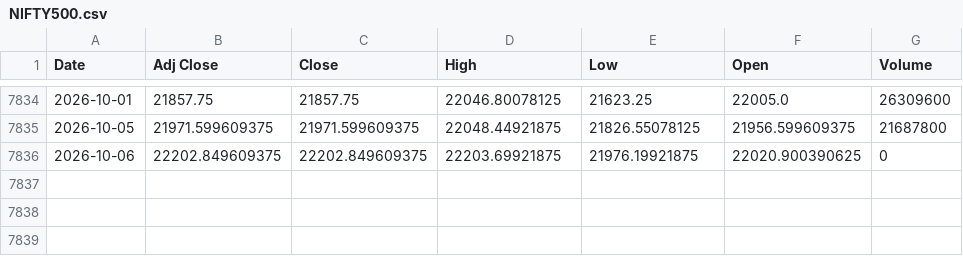
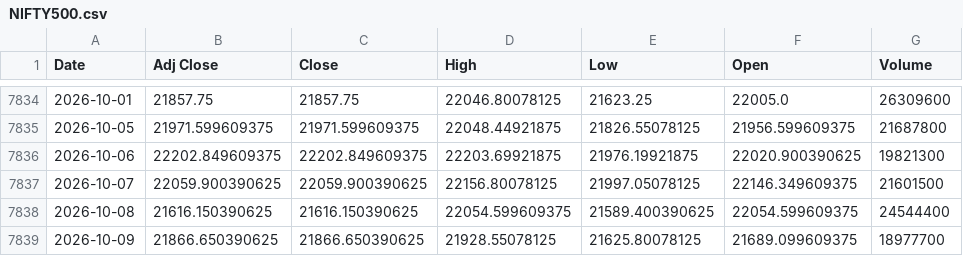
Before and after one commit to rishabhjain0295-web/nifty500-momentum-backtest, a CSV file: data/index/NIFTY500.csv, drawn as a sheet; only a part is shown, gaps mark what is left out.

```diff
--- a/data/index/NIFTY500.csv
+++ b/data/index/NIFTY500.csv
@@ -7835,2 +7835,5 @@ Date,Adj Close,Close,High,Low,Open,Volume
 2026-10-05,21971.599609375,21971.599609375,22048.44921875,21826.55078125,21956.599609375,21687800
-2026-10-06,22202.849609375,22202.849609375,22203.69921875,21976.19921875,22020.900390625,0
+2026-10-06,22202.849609375,22202.849609375,22203.69921875,21976.19921875,22020.900390625,19821300
+2026-10-07,22059.900390625,22059.900390625,22156.80078125,21997.05078125,22146.349609375,21601500
+2026-10-08,21616.150390625,21616.150390625,22054.599609375,21589.400390625,22054.599609375,24544400
+2026-10-09,21866.650390625,21866.650390625,21928.55078125,21625.80078125,21689.099609375,18977700
```
Also changed, not shown: data/index/NIFTY50.csv, data/universes/niftymicrocap250.csv, 1 other file.
